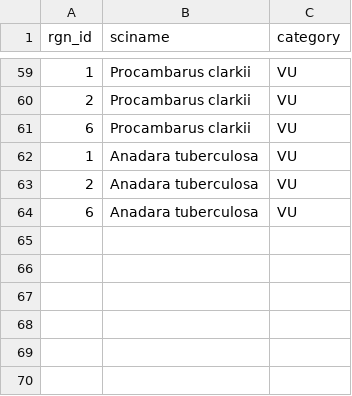
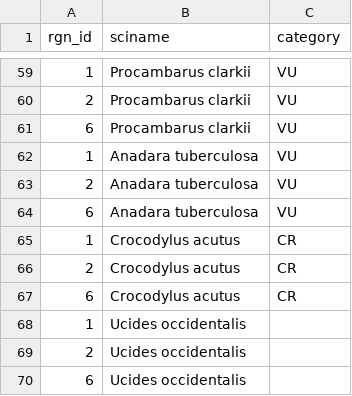
Before and after one commit to OHI-Science/gye, a CSV file: region2015/layers/ico_spp_extinction_status_gye2015.csv, drawn as a sheet; only a part is shown, gaps mark what is left out.

```diff
--- a/region2015/layers/ico_spp_extinction_status_gye2015.csv
+++ b/region2015/layers/ico_spp_extinction_status_gye2015.csv
@@ -64 +64,7 @@ rgn_id,sciname,category
 6,Anadara tuberculosa,VU
+1,Crocodylus acutus,CR
+2,Crocodylus acutus,CR
+6,Crocodylus acutus,CR
+1,Ucides occidentalis,
+2,Ucides occidentalis,
+6,Ucides occidentalis,
```
Also changed, not shown: region2015/layers/ico_spp_popn_trend_gye2015.csv, region2015/scores.csv, 1 other file.
